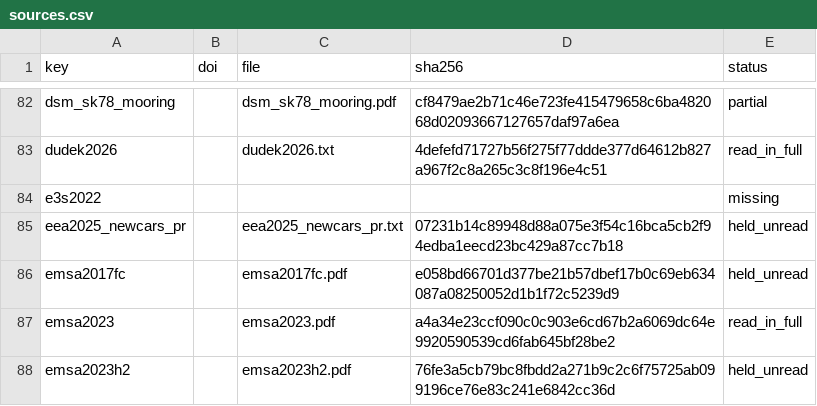
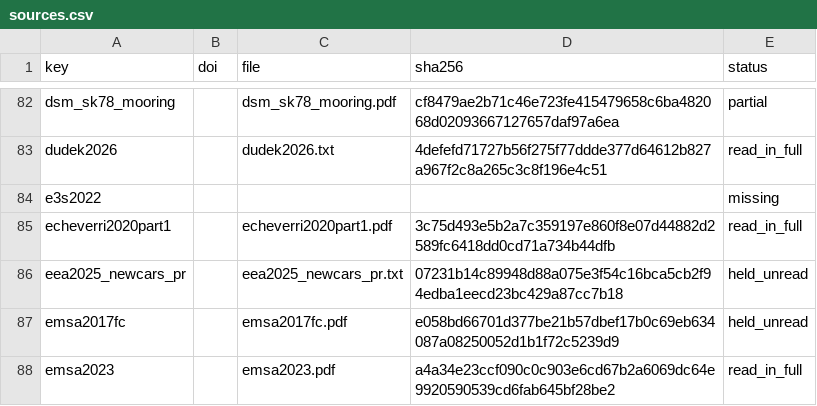
Before and after one commit to 1-Bart-1/WindShipOpt.jl, a CSV file: paper/sources.csv, drawn as a sheet; only a part is shown, gaps mark what is left out; the shorter side is filled out with more unchanged rows; the diff names each change by its address in the sheet, - before the commit and + after, or states it on an @@ line.

```diff
--- a/paper/sources.csv
+++ b/paper/sources.csv
+row 85: echeverri2020part1 |  | echeverri2020part1.pdf | 3c75d493e5b2a7c359197e860f8e07d44882d2589fc6418dd0cd71a734b44dfb | read_in_full
```
Also changed, not shown: 10 other files.
